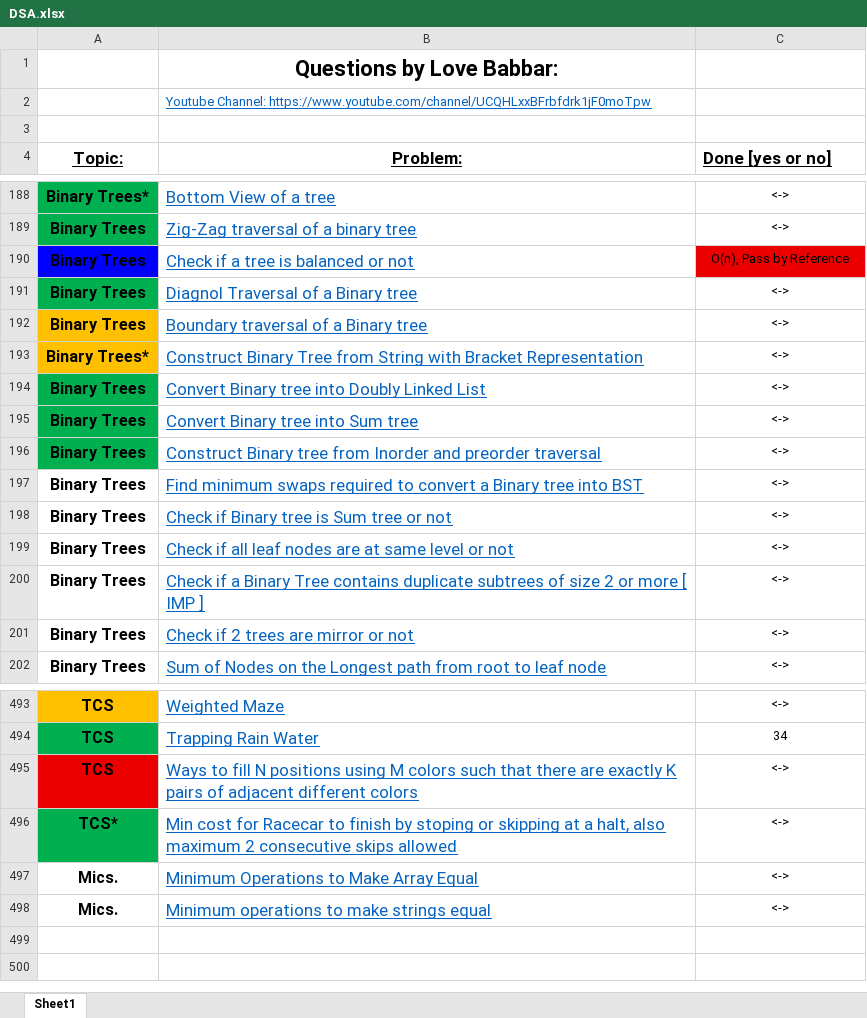
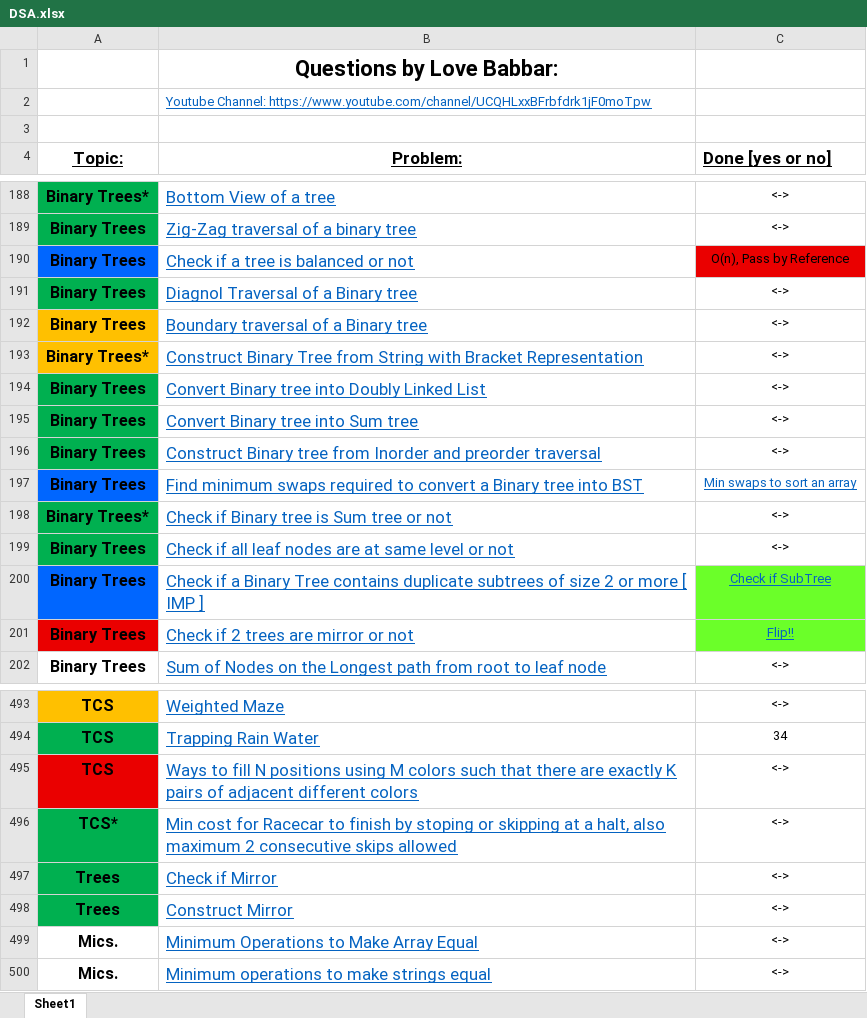
Before and after one commit to NM1210/DSA, an Excel workbook: DSA.xlsx, sheet Sheet1, drawn as a sheet; only a part is shown, gaps mark what is left out; values as stored, in another font and other column widths than the file's, no borders; the diff names each change by its address in the sheet, - before the commit and + after, or states it on an @@ line.

Commit message:
Trees 197-201

```diff
--- a/DSA.xlsx (sheet Sheet1)
+++ b/DSA.xlsx (sheet Sheet1)
-A190 fill: #0000FF
+A190 fill: #0066FF
-A197 fill: none
+A197 fill: #0066FF
-C197 (Done [yes or no]): <->
+C197 (Done [yes or no]): Min swaps to sort an array
@@ C197 underline: off → on, text colour: black → #0563C1 @@
-A198 (Topic:): Binary Trees
+A198 (Topic:): Binary Trees*
-A198:A199 fill: none
+A198:A199 fill: #00B050
-A200 fill: none
+A200 fill: #0066FF
-C200 (Done [yes or no]): <->
+C200 (Done [yes or no]): Check if SubTree
@@ C200:C201 fill: none → #6BFF29, underline: off → on, text colour: black → #0563C1 @@
-A201 fill: none
+A201 fill: #EA0000
-C201 (Done [yes or no]): <->
+C201 (Done [yes or no]): Flip!!
+row 497: Trees | Check if Mirror | <->
+row 498: Trees | Construct Mirror | <->
```
Also changed, not shown: 7 other files.
